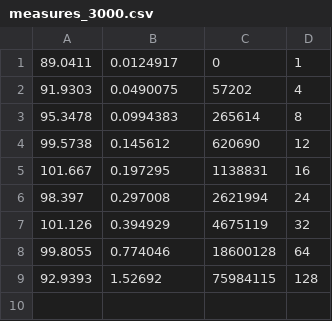
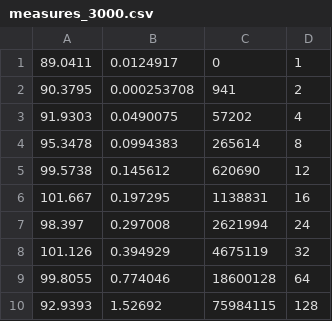
Before and after one commit to lecpie/TDDC78, a CSV file: particles/measures10000size/measures_3000.csv, drawn as a sheet; the diff names each change by its address in the sheet, - before the commit and + after, or states it on an @@ line.

Commit message:
this is what i wanted to do before:-)

```diff
--- a/particles/measures10000size/measures_3000.csv
+++ b/particles/measures10000size/measures_3000.csv
+row 2: 90.3795 | 0.000253708 | 941 | 2
```
